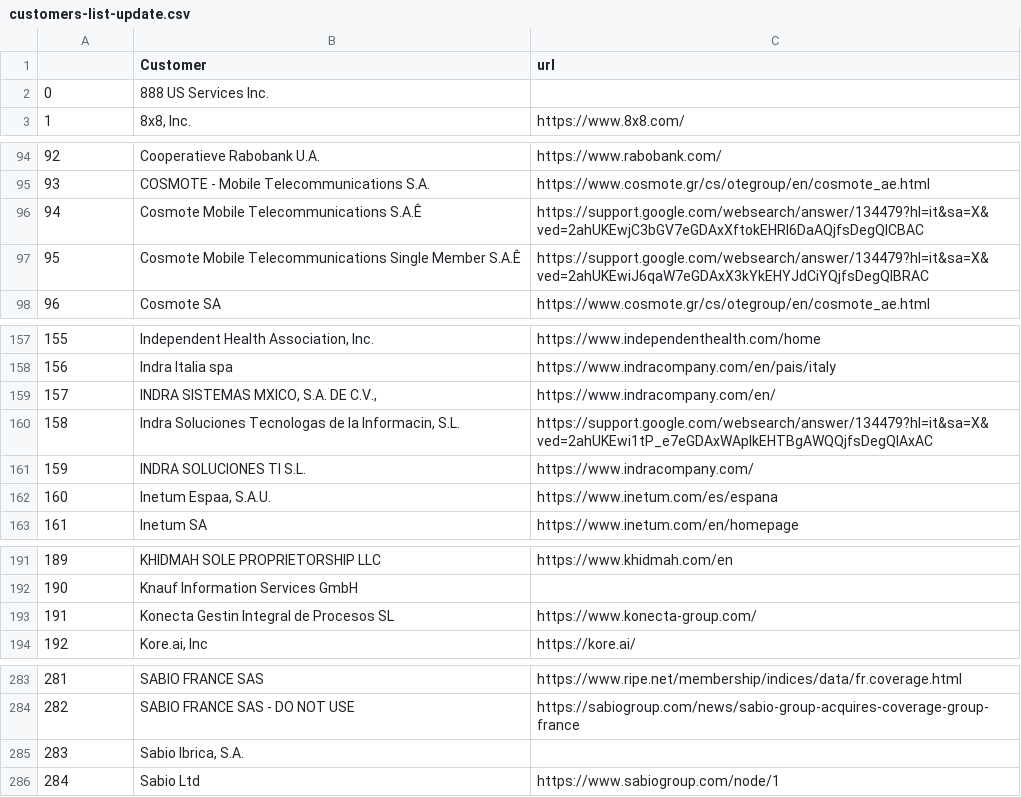
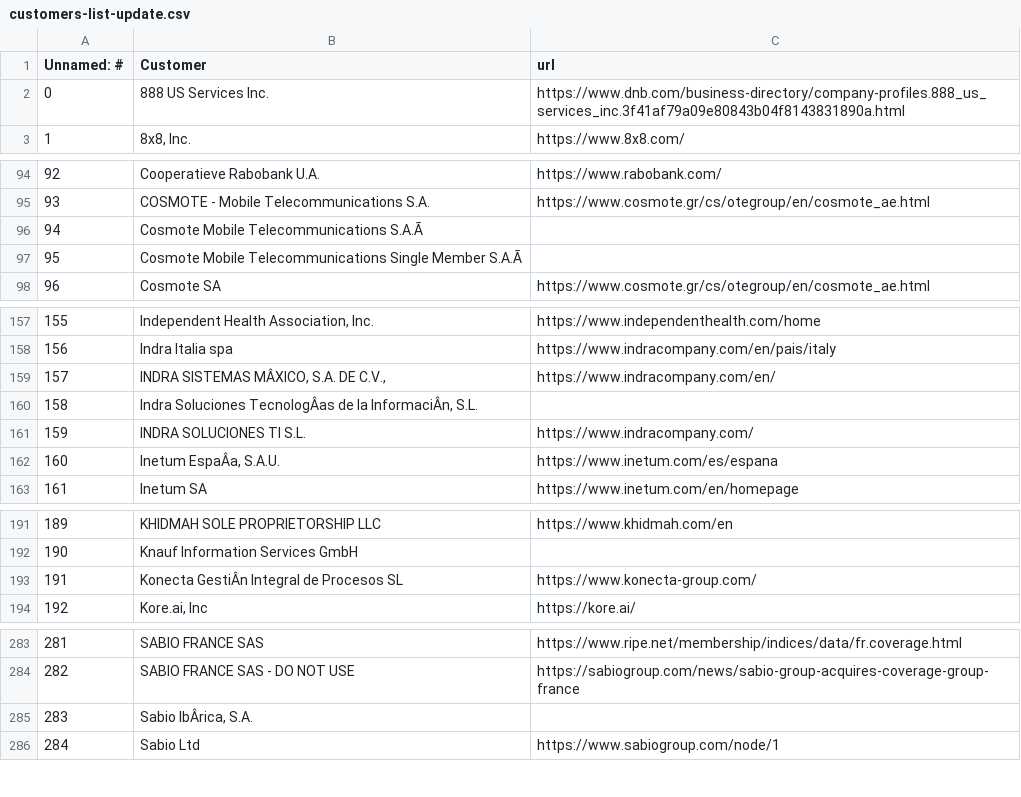
Before and after one commit to bsorrentino/langchain-labs, a CSV file: docs/customers-list-update.csv, drawn as a sheet; only a part is shown, gaps mark what is left out; the diff covers the shown part only; the diff names each change by its address in the sheet, - before the commit and + after, or states it on an @@ line.

Commit message:
test: update customers list

```diff
--- a/docs/customers-list-update.csv
+++ b/docs/customers-list-update.csv
-A1: (empty)
+A1: Unnamed: #
-C2 (url): (empty)
+C2 (url): https://www.dnb.com/business-directory/company-profiles.888_us_services_inc.3f41af79a09e80843b04f8143831890a.html
-B96 (Customer): Cosmote Mobile Telecommunications S.A.Ê
+B96 (Customer): Cosmote Mobile Telecommunications S.A.Ã
-C96 (url): https://support.google.com/websearch/answer/134479?hl=it&sa=X&ved=2ahUKEwjC3bGV7eGDAxXftokEHRl6DaAQjfsDegQICBAC
+C96 (url): (empty)
-B97 (Customer): …Single Member S.A.Ê
+B97 (Customer): …Single Member S.A.Ã
-C97 (url): https://support.google.com/websearch/answer/134479?hl=it&sa=X&ved=2ahUKEwiJ6qaW7eGDAxX3kYkEHYJdCiYQjfsDegQIBRAC
+C97 (url): (empty)
-B159 (Customer): INDRA SISTEMAS MXICO, S.A. DE C.V.,
+B159 (Customer): INDRA SISTEMAS MÂXICO, S.A. DE C.V.,
-B160 (Customer): Indra Soluciones Tecnologas de la Informacin, S.L.
+B160 (Customer): Indra Soluciones TecnologÂas de la InformaciÂn, S.L.
-C160 (url): https://support.google.com/websearch/answer/134479?hl=it&sa=X&ved=2ahUKEwi1tP_e7eGDAxWApIkEHTBgAWQQjfsDegQIAxAC
+C160 (url): (empty)
-B162 (Customer): Inetum Espaa, S.A.U.
+B162 (Customer): Inetum EspaÂa, S.A.U.
-B193 (Customer): Konecta Gestin Integral de Procesos SL
+B193 (Customer): Konecta GestiÂn Integral de Procesos SL
-B285 (Customer): Sabio Ibrica, S.A.
+B285 (Customer): Sabio IbÂrica, S.A.
```
Also changed, not shown: 2 edited cells elsewhere in this file.
